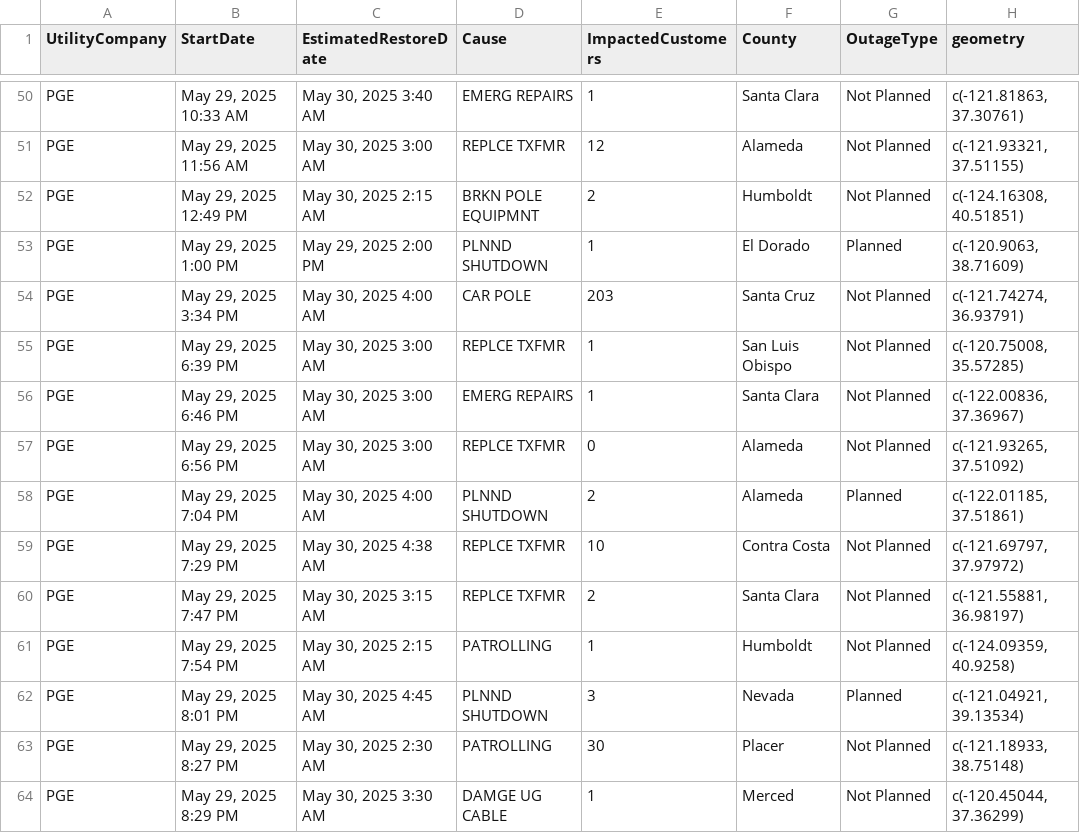
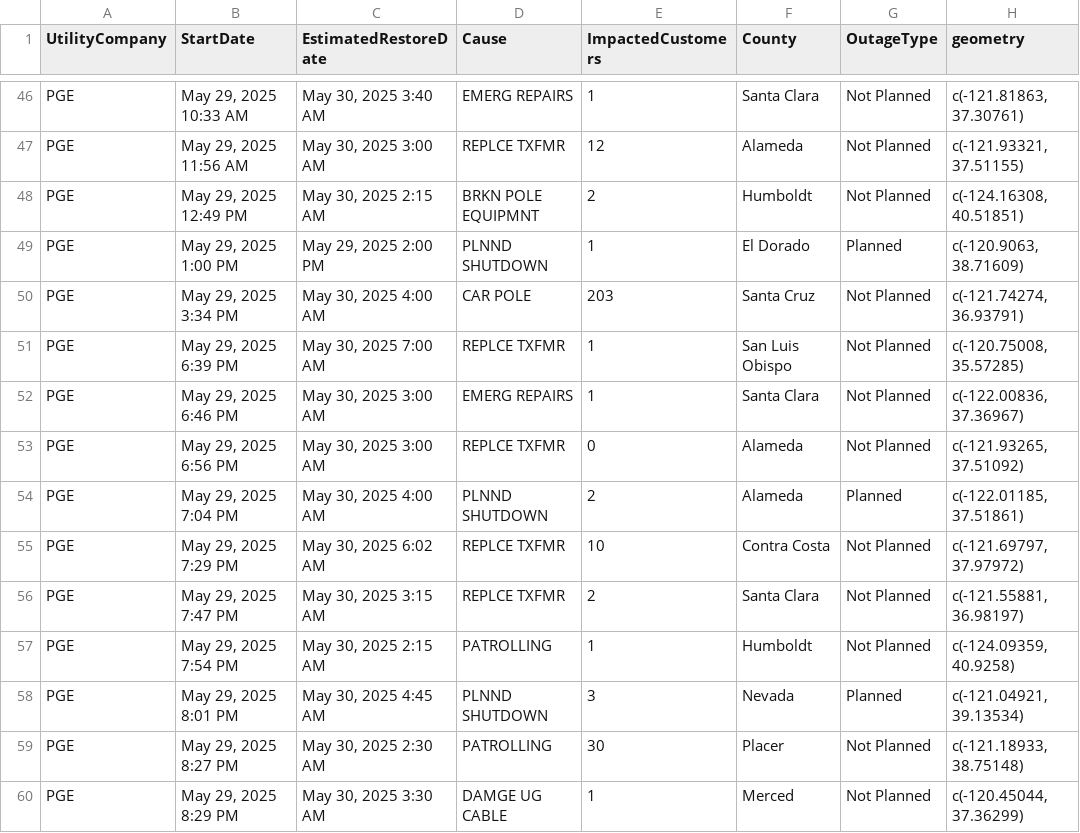
Before and after one commit to abcotvdata/power_outage_tracker, a CSV file: current_power_outages.csv, drawn as a sheet; only a part is shown, gaps mark what is left out; the diff covers the shown part only.

```diff
--- a/current_power_outages.csv
+++ b/current_power_outages.csv
@@ -54,3 +50,3 @@ PGE,"May 29, 2025  1:00 PM","May 29, 2025  2:00 PM",PLNND SHUTDOWN,1,El Dorado,P
 PGE,"May 29, 2025  3:34 PM","May 30, 2025  4:00 AM",CAR POLE,203,Santa Cruz,Not Planned,"c(-121.74274, 36.93791)"
-PGE,"May 29, 2025  6:39 PM","May 30, 2025  3:00 AM",REPLCE TXFMR,1,San Luis Obispo,Not Planned,"c(-120.75008, 35.57285)"
+PGE,"May 29, 2025  6:39 PM","May 30, 2025  7:00 AM",REPLCE TXFMR,1,San Luis Obispo,Not Planned,"c(-120.75008, 35.57285)"
 PGE,"May 29, 2025  6:46 PM","May 30, 2025  3:00 AM",EMERG REPAIRS,1,Santa Clara,Not Planned,"c(-122.00836, 37.36967)"
@@ -58,3 +54,3 @@ PGE,"May 29, 2025  6:56 PM","May 30, 2025  3:00 AM",REPLCE TXFMR,0,Alameda,Not P
 PGE,"May 29, 2025  7:04 PM","May 30, 2025  4:00 AM",PLNND SHUTDOWN,2,Alameda,Planned,"c(-122.01185, 37.51861)"
-PGE,"May 29, 2025  7:29 PM","May 30, 2025  4:38 AM",REPLCE TXFMR,10,Contra Costa,Not Planned,"c(-121.69797, 37.97972)"
+PGE,"May 29, 2025  7:29 PM","May 30, 2025  6:02 AM",REPLCE TXFMR,10,Contra Costa,Not Planned,"c(-121.69797, 37.97972)"
 PGE,"May 29, 2025  7:47 PM","May 30, 2025  3:15 AM",REPLCE TXFMR,2,Santa Clara,Not Planned,"c(-121.55881, 36.98197)"
```
Also changed, not shown: 8 added rows, 12 removed rows and 21 edited cells elsewhere in this file, 5 other files.
